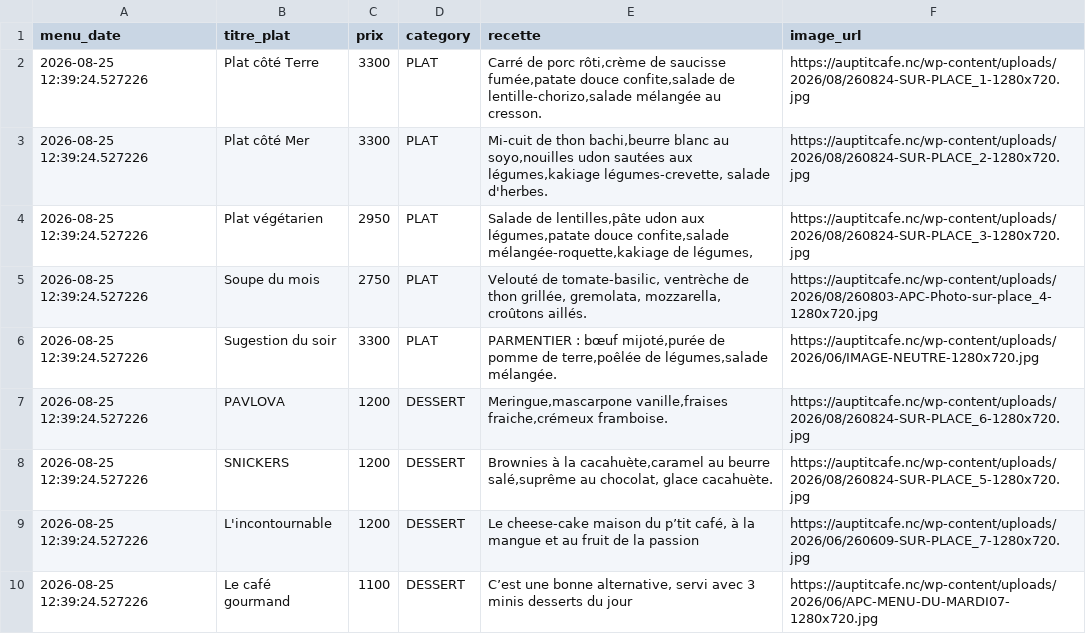
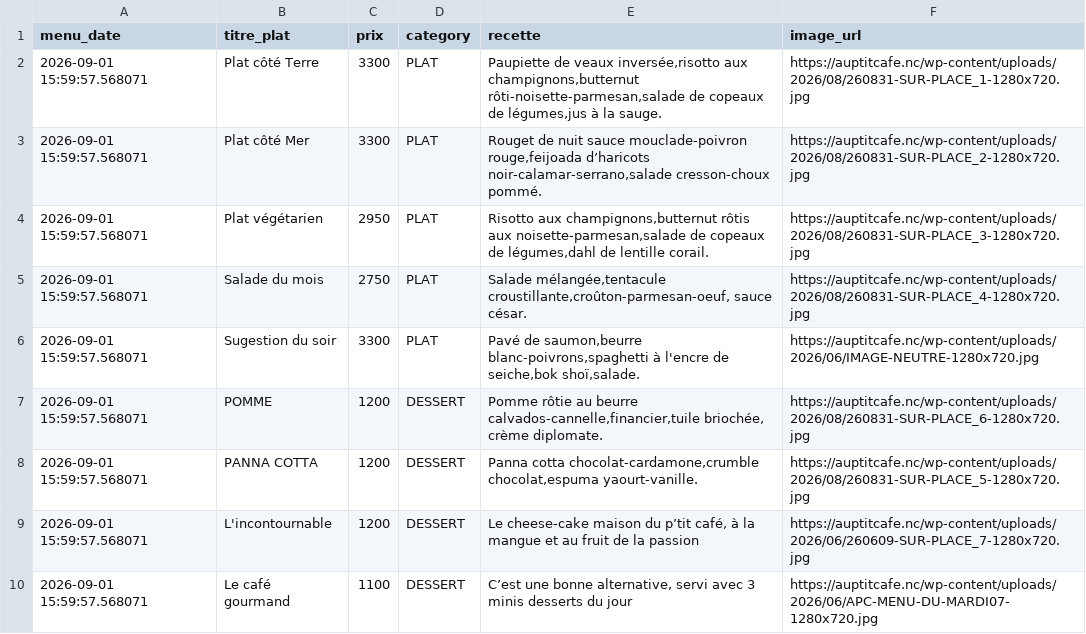
Before and after one commit to adriens/auptitcafe-data, a CSV file: data/current_menus_headers.csv, drawn as a sheet.

```diff
--- a/data/current_menus_headers.csv
+++ b/data/current_menus_headers.csv
@@ -1,10 +1,10 @@
 menu_date,titre_plat,prix,category,recette,image_url
-2026-08-25 12:39:24.527226,Plat côté Terre,3300,PLAT,"Carré de porc rôti,crème de saucisse fumée,patate douce confite,salade de lentille-chorizo,salade mélangée au cresson.",https://auptitcafe.nc/wp-content/uploads/2026/08/260824-SUR-PLACE_1-1280x720.jpg
-2026-08-25 12:39:24.527226,Plat côté Mer,3300,PLAT,"Mi-cuit de thon bachi,beurre blanc au soyo,nouilles udon sautées aux légumes,kakiage légumes-crevette, salade d'herbes.",https://auptitcafe.nc/wp-content/uploads/2026/08/260824-SUR-PLACE_2-1280x720.jpg
-2026-08-25 12:39:24.527226,Plat végétarien,2950,PLAT,"Salade de lentilles,pâte udon aux légumes,patate douce confite,salade mélangée-roquette,kakiage de légumes,",https://auptitcafe.nc/wp-content/uploads/2026/08/260824-SUR-PLACE_3-1280x720.jpg
-2026-08-25 12:39:24.527226,Soupe du mois,2750,PLAT,"Velouté de tomate-basilic, ventrèche de thon grillée, gremolata, mozzarella, croûtons aillés.",https://auptitcafe.nc/wp-content/uploads/2026/08/260803-APC-Photo-sur-place_4-1280x720.jpg
-2026-08-25 12:39:24.527226,Sugestion du soir,3300,PLAT,"PARMENTIER : bœuf mijoté,purée de pomme de terre,poêlée de légumes,salade mélangée.",https://auptitcafe.nc/wp-content/uploads/2026/06/IMAGE-NEUTRE-1280x720.jpg
-2026-08-25 12:39:24.527226,PAVLOVA,1200,DESSERT,"Meringue,mascarpone vanille,fraises fraiche,crémeux framboise.",https://auptitcafe.nc/wp-content/uploads/2026/08/260824-SUR-PLACE_6-1280x720.jpg
-2026-08-25 12:39:24.527226,SNICKERS,1200,DESSERT,"Brownies à la cacahuète,caramel au beurre salé,suprême au chocolat, glace cacahuète.",https://auptitcafe.nc/wp-content/uploads/2026/08/260824-SUR-PLACE_5-1280x720.jpg
-2026-08-25 12:39:24.527226,L'incontournable,1200,DESSERT,"Le cheese-cake maison du p’tit café, à la mangue et au fruit de la passion",https://auptitcafe.nc/wp-content/uploads/2026/06/260609-SUR-PLACE_7-1280x720.jpg
-2026-08-25 12:39:24.527226,Le café gourmand,1100,DESSERT,"C’est une bonne alternative, servi avec 3 minis desserts du jour",https://auptitcafe.nc/wp-content/uploads/2026/06/APC-MENU-DU-MARDI07-1280x720.jpg
+2026-09-01 15:59:57.568071,Plat côté Terre,3300,PLAT,"Paupiette de veaux inversée,risotto aux champignons,butternut rôti-noisette-parmesan,salade de copeaux de légumes,jus à la sauge.",https://auptitcafe.nc/wp-content/uploads/2026/08/260831-SUR-PLACE_1-1280x720.jpg
+2026-09-01 15:59:57.568071,Plat côté Mer,3300,PLAT,"Rouget de nuit sauce mouclade-poivron rouge,feijoada d’haricots noir-calamar-serrano,salade  cresson-choux pommé.",https://auptitcafe.nc/wp-content/uploads/2026/08/260831-SUR-PLACE_2-1280x720.jpg
+2026-09-01 15:59:57.568071,Plat végétarien,2950,PLAT,"Risotto aux champignons,butternut rôtis aux noisette-parmesan,salade de copeaux de légumes,dahl de lentille corail.",https://auptitcafe.nc/wp-content/uploads/2026/08/260831-SUR-PLACE_3-1280x720.jpg
+2026-09-01 15:59:57.568071,Salade du mois,2750,PLAT,"Salade mélangée,tentacule croustillante,croûton-parmesan-oeuf, sauce césar.",https://auptitcafe.nc/wp-content/uploads/2026/08/260831-SUR-PLACE_4-1280x720.jpg
+2026-09-01 15:59:57.568071,Sugestion du soir,3300,PLAT,"Pavé de saumon,beurre blanc-poivrons,spaghetti à l'encre de seiche,bok shoï,salade.",https://auptitcafe.nc/wp-content/uploads/2026/06/IMAGE-NEUTRE-1280x720.jpg
+2026-09-01 15:59:57.568071,POMME,1200,DESSERT,"Pomme rôtie au beurre calvados-cannelle,financier,tuile briochée, crème diplomate.",https://auptitcafe.nc/wp-content/uploads/2026/08/260831-SUR-PLACE_6-1280x720.jpg
+2026-09-01 15:59:57.568071,PANNA COTTA,1200,DESSERT,"Panna cotta chocolat-cardamone,crumble chocolat,espuma yaourt-vanille.",https://auptitcafe.nc/wp-content/uploads/2026/08/260831-SUR-PLACE_5-1280x720.jpg
+2026-09-01 15:59:57.568071,L'incontournable,1200,DESSERT,"Le cheese-cake maison du p’tit café, à la mangue et au fruit de la passion",https://auptitcafe.nc/wp-content/uploads/2026/06/260609-SUR-PLACE_7-1280x720.jpg
+2026-09-01 15:59:57.568071,Le café gourmand,1100,DESSERT,"C’est une bonne alternative, servi avec 3 minis desserts du jour",https://auptitcafe.nc/wp-content/uploads/2026/06/APC-MENU-DU-MARDI07-1280x720.jpg
```
Also changed, not shown: data/current_menus.csv, data/menus_hist.csv.
